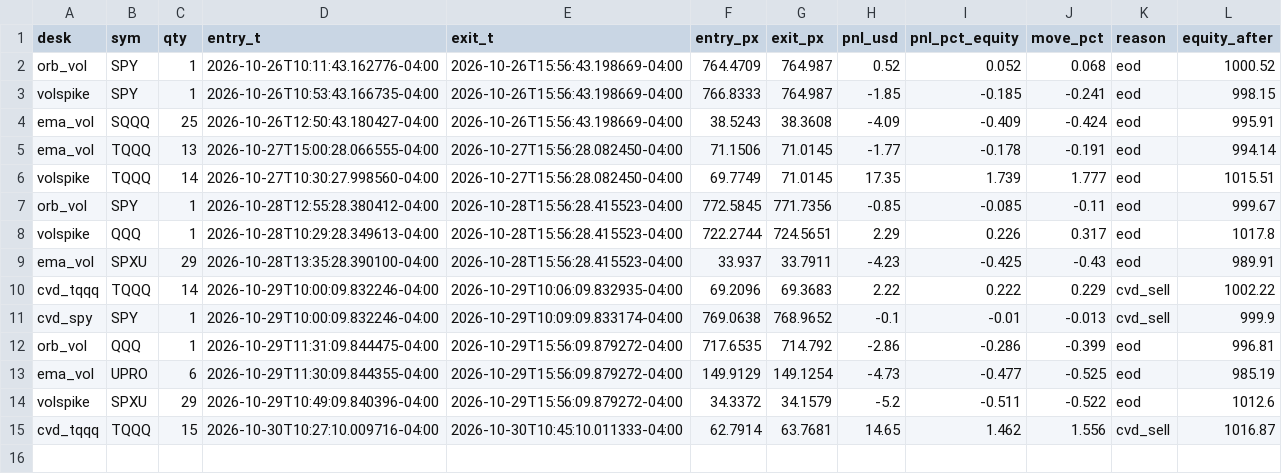
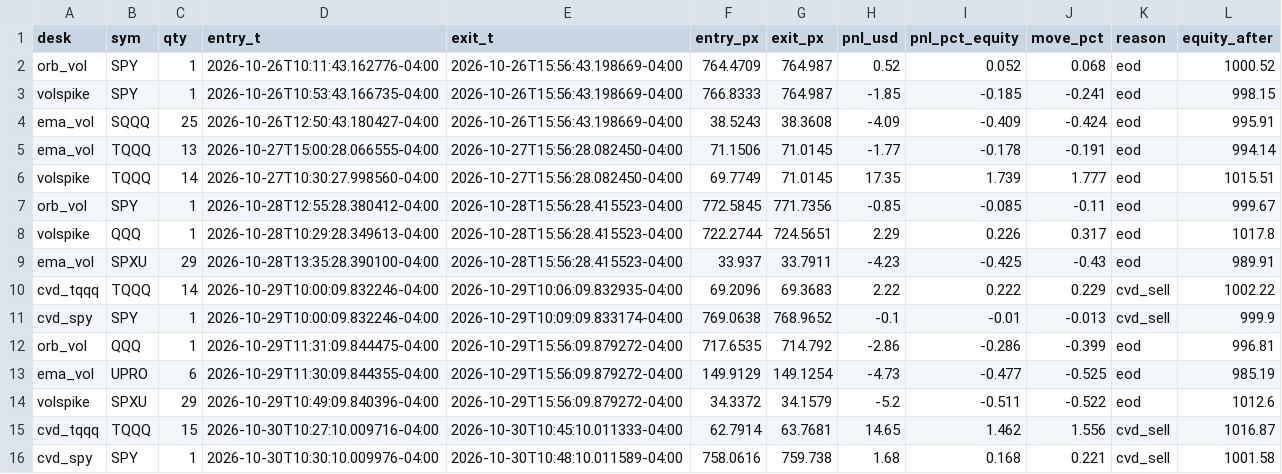
Before and after one commit to vivekgomathinayagam-ux/Trading-lab, a CSV file: ledger/daytrade_trades.csv, drawn as a sheet.

Commit message:
snapshot 2026-10-30T11:00-04:00

```diff
--- a/ledger/daytrade_trades.csv
+++ b/ledger/daytrade_trades.csv
@@ -15 +15,2 @@ volspike,SPXU,29,2026-10-29T10:49:09.840396-04:00,2026-10-29T15:56:09.879272-04:
 cvd_tqqq,TQQQ,15,2026-10-30T10:27:10.009716-04:00,2026-10-30T10:45:10.011333-04:00,62.7914,63.7681,14.65,1.462,1.556,cvd_sell,1016.87
+cvd_spy,SPY,1,2026-10-30T10:30:10.009976-04:00,2026-10-30T10:48:10.011589-04:00,758.0616,759.738,1.68,0.168,0.221,cvd_sell,1001.58
```
